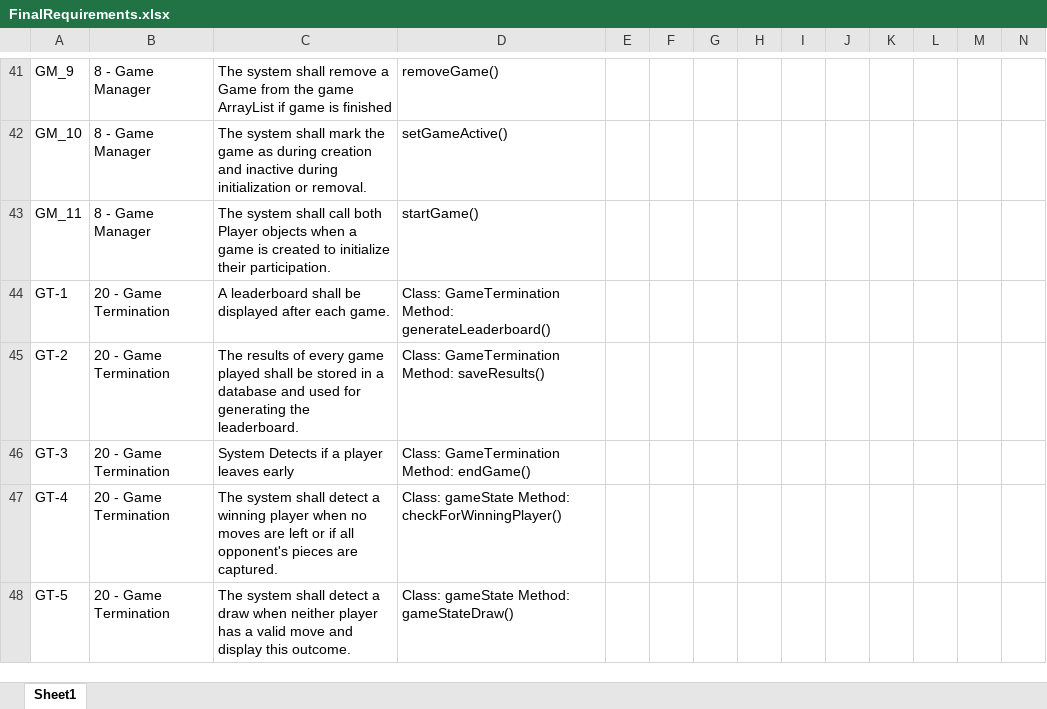
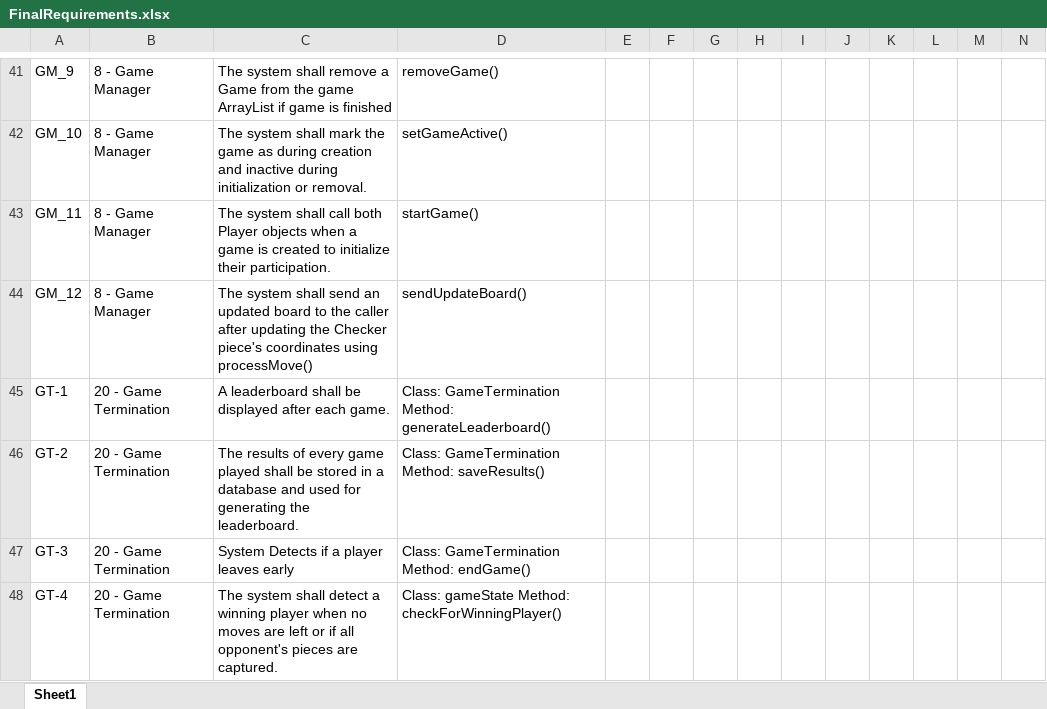
Before and after one commit to utastudents/cse3310-sp25-004, an Excel workbook: FinalRequirements.xlsx, sheet Sheet1, drawn as a sheet; only a part is shown, gaps mark what is left out; the shorter side is filled out with more unchanged rows; values as stored, in another font and other column widths than the file's, no borders; rows hold the shown columns only; the diff names each change by its address in the sheet, - before the commit and + after, or states it on an @@ line.

Commit message:
Added another method

```diff
--- a/FinalRequirements.xlsx (sheet Sheet1)
+++ b/FinalRequirements.xlsx (sheet Sheet1)
+row 44: GM_12 | 8 - Game Manager | The system shall send an updated board to the caller after updating the Checker piece's coordinates using processMove() | sendUpdateBoard()
```
